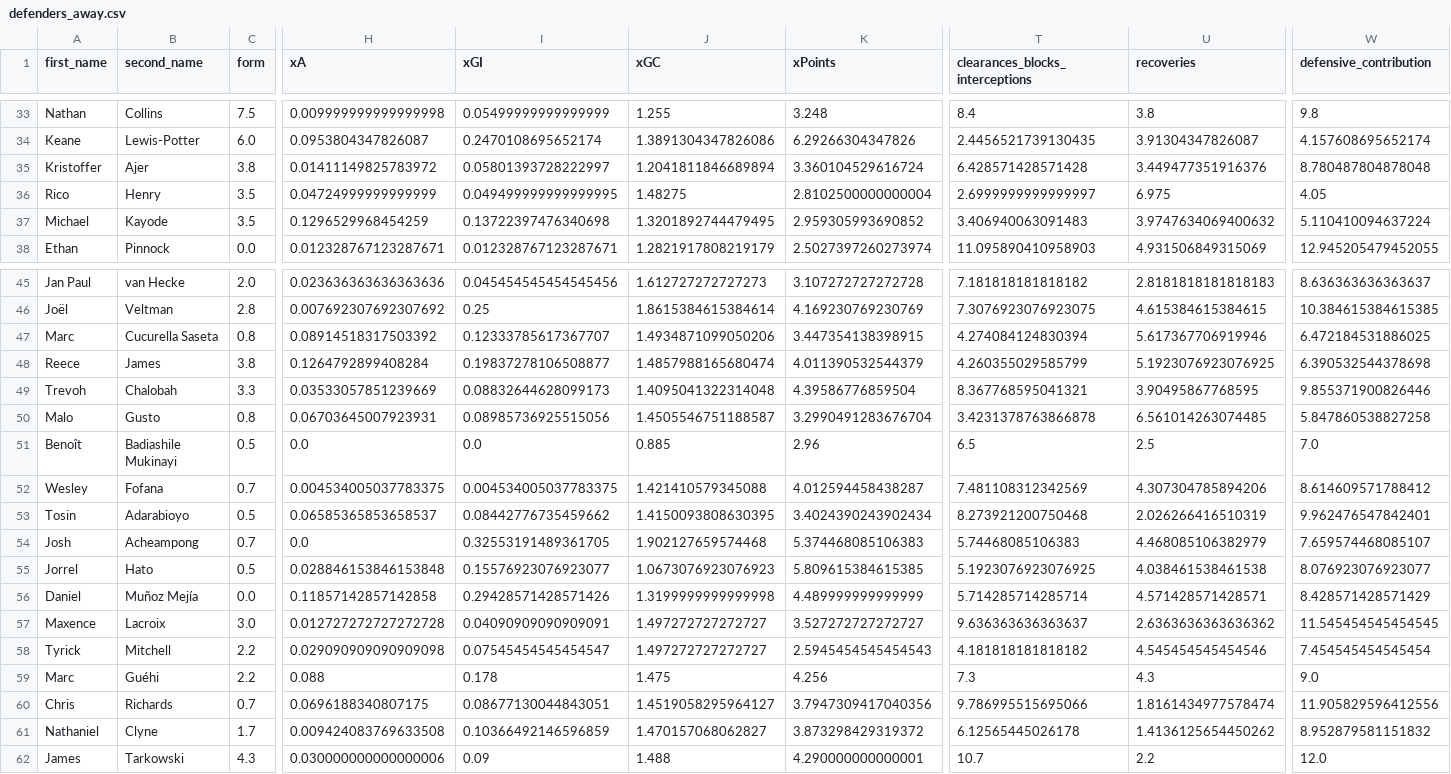
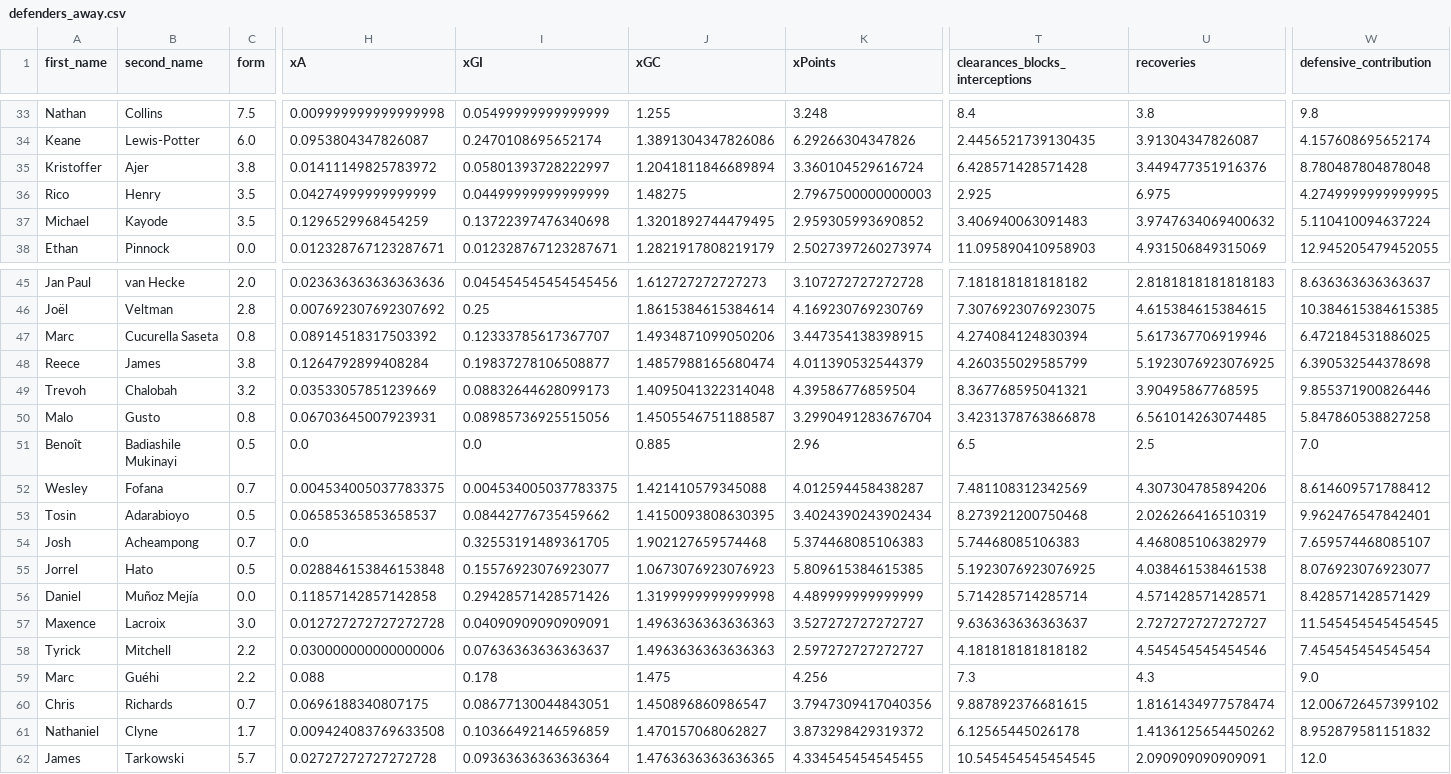
Before and after one commit to sarthakk88/FPL-Stats, a CSV file: data/defenders_away.csv, drawn as a sheet; only a part is shown, gaps mark what is left out; the diff covers the shown part only; the diff names each change by its address in the sheet, - before the commit and + after, or states it on an @@ line.

```diff
--- a/data/defenders_away.csv
+++ b/data/defenders_away.csv
-H36 (xA): 0.04724999999999999
+H36 (xA): 0.04274999999999999
-I36 (xGI): 0.049499999999999995
+I36 (xGI): 0.04499999999999999
-K36 (xPoints): 2.8102500000000004
+K36 (xPoints): 2.7967500000000003
-T36 (clearances_blocks_interceptions): 2.6999999999999997
+T36 (clearances_blocks_interceptions): 2.925
-W36 (defensive_contribution): 4.05
+W36 (defensive_contribution): 4.2749999999999995
-C49 (form): 3.3
+C49 (form): 3.2
-J57:J58 (xGC): 1.497272727272727
+J57:J58 (xGC): 1.4963636363636363
-U57 (recoveries): 2.6363636363636362
+U57 (recoveries): 2.727272727272727
-H58 (xA): 0.029090909090909098
+H58 (xA): 0.030000000000000006
-I58 (xGI): 0.07545454545454547
+I58 (xGI): 0.07636363636363637
-K58 (xPoints): 2.5945454545454543
+K58 (xPoints): 2.597272727272727
-J60 (xGC): 1.4519058295964127
+J60 (xGC): 1.450896860986547
-T60 (clearances_blocks_interceptions): 9.786995515695066
+T60 (clearances_blocks_interceptions): 9.887892376681615
-W60 (defensive_contribution): 11.905829596412556
+W60 (defensive_contribution): 12.006726457399102
-C62 (form): 4.3
+C62 (form): 5.7
-H62 (xA): 0.030000000000000006
+H62 (xA): 0.02727272727272728
-I62 (xGI): 0.09
+I62 (xGI): 0.09363636363636364
-J62 (xGC): 1.488
+J62 (xGC): 1.4763636363636365
-K62 (xPoints): 4.290000000000001
+K62 (xPoints): 4.334545454545455
-T62 (clearances_blocks_interceptions): 10.7
+T62 (clearances_blocks_interceptions): 10.545454545454545
-U62 (recoveries): 2.2
+U62 (recoveries): 2.090909090909091
```
Also changed, not shown: 174 edited cells elsewhere in this file, data/defenders_home.csv, data/goalkeepers_all.csv, 21 other files.
